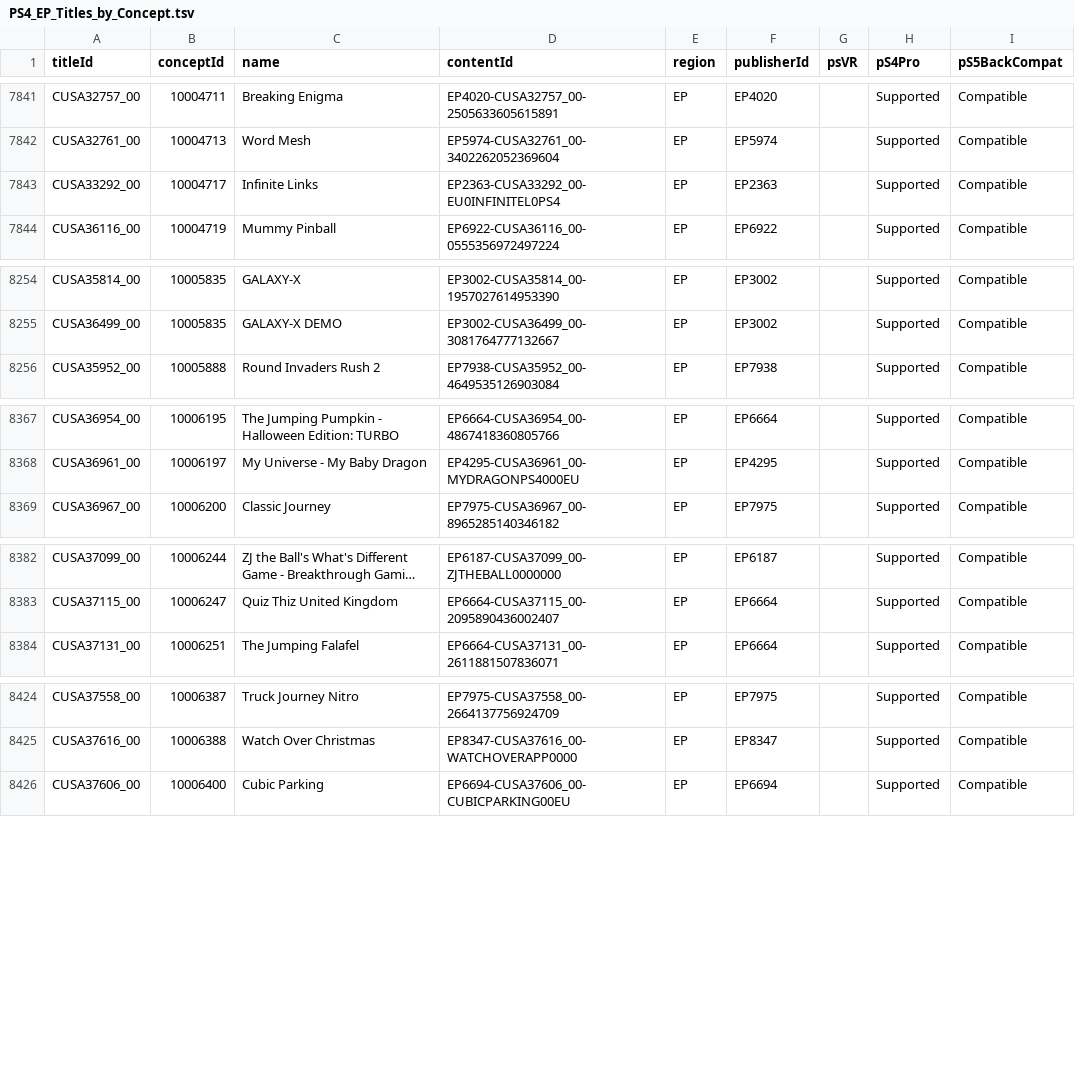
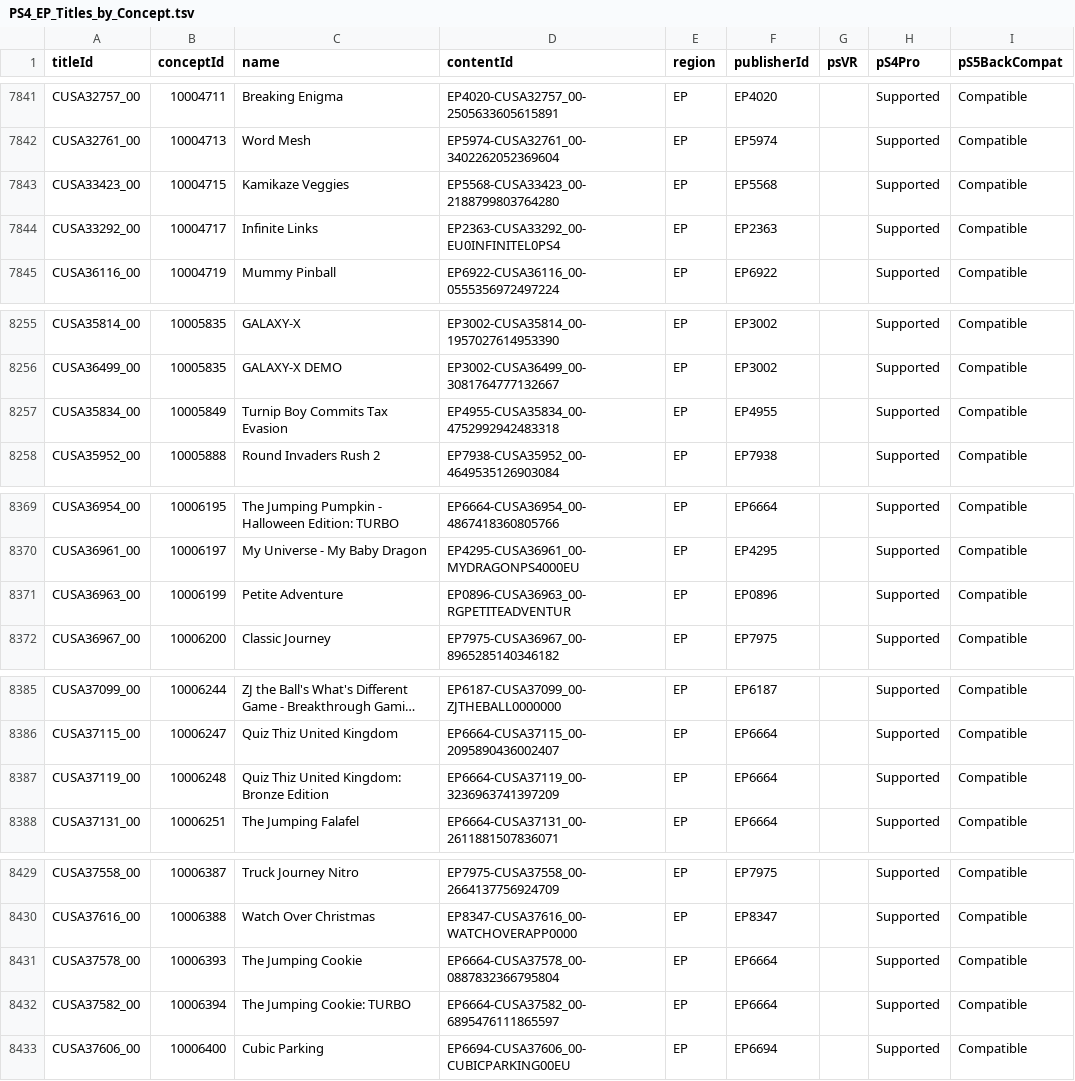
Before and after one commit to andshrew/PlayStation-Titles, a TSV file: Region/Europe/PS4_EP_Titles_by_Concept.tsv, drawn as a sheet; only a part is shown, gaps mark what is left out; long unchanged cells end in …; the diff covers the shown part only; the diff names each change by its address in the sheet, - before the commit and + after, or states it on an @@ line.

Commit message:
Refreshed title data

```diff
--- a/Region/Europe/PS4_EP_Titles_by_Concept.tsv
+++ b/Region/Europe/PS4_EP_Titles_by_Concept.tsv
+row 7843: CUSA33423_00 | 10004715 | Kamikaze Veggies | EP5568-CUSA33423_00-2188799803764280 | EP | EP5568 |  | Supported | Compatible
+row 8257: CUSA35834_00 | 10005849 | Turnip Boy Commits Tax Evasion | EP4955-CUSA35834_00-4752992942483318 | EP | EP4955 |  | Supported | Compatible
+row 8371: CUSA36963_00 | 10006199 | Petite Adventure | EP0896-CUSA36963_00-RGPETITEADVENTUR | EP | EP0896 |  | Supported | Compatible
+row 8387: CUSA37119_00 | 10006248 | Quiz Thiz United Kingdom: Bronze Edition | EP6664-CUSA37119_00-3236963741397209 | EP | EP6664 |  | Supported | Compatible
+row 8431: CUSA37578_00 | 10006393 | The Jumping Cookie | EP6664-CUSA37578_00-0887832366795804 | EP | EP6664 |  | Supported | Compatible
+row 8432: CUSA37582_00 | 10006394 | The Jumping Cookie: TURBO | EP6664-CUSA37582_00-6895476111865597 | EP | EP6664 |  | Supported | Compatible
```
Also changed, not shown: 1 added row and 3 edited cells elsewhere in this file, PS5_Titles.tsv, Region/America/PS4_UP_Titles_by_Concept.tsv, 20 other files.
